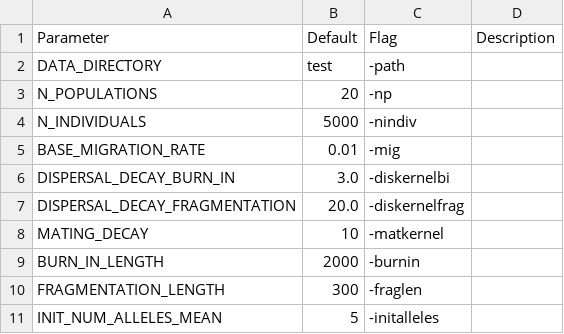
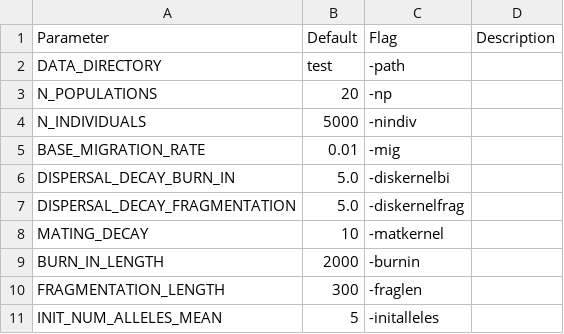
Before and after one commit to gottacatchenall/mpfm, a CSV file: src/param_table.csv, drawn as a sheet; only a part is shown.

```diff
--- a/src/param_table.csv
+++ b/src/param_table.csv
@@ -5,4 +5,4 @@ N_INDIVIDUALS,5000,-nindiv,
 BASE_MIGRATION_RATE,0.01,-mig,
-DISPERSAL_DECAY_BURN_IN,3.0,-diskernelbi,
-DISPERSAL_DECAY_FRAGMENTATION,20.0,-diskernelfrag,
+DISPERSAL_DECAY_BURN_IN,5.0,-diskernelbi,
+DISPERSAL_DECAY_FRAGMENTATION,5.0,-diskernelfrag,
 MATING_DECAY,10,-matkernel,
```
Also changed, not shown: 15 other files.
